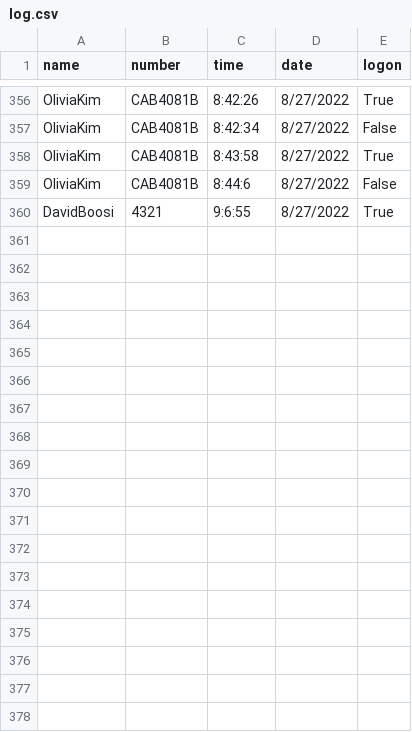
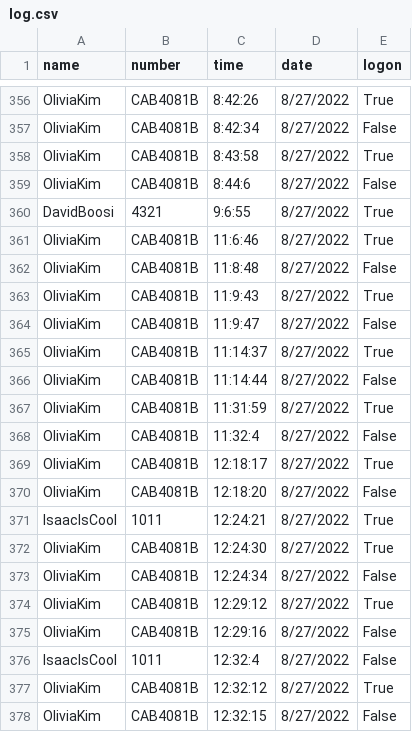
Before and after one commit to splatt08/talonLogger3000, a CSV file: log.csv, drawn as a sheet; only a part is shown, gaps mark what is left out.

```diff
--- a/log.csv
+++ b/log.csv
@@ -360 +360,19 @@ OliviaKim,CAB4081B,8:44:6,8/27/2022,False
 DavidBoosi,4321,9:6:55,8/27/2022,True
+OliviaKim,CAB4081B,11:6:46,8/27/2022,True
+OliviaKim,CAB4081B,11:8:48,8/27/2022,False
+OliviaKim,CAB4081B,11:9:43,8/27/2022,True
+OliviaKim,CAB4081B,11:9:47,8/27/2022,False
+OliviaKim,CAB4081B,11:14:37,8/27/2022,True
+OliviaKim,CAB4081B,11:14:44,8/27/2022,False
+OliviaKim,CAB4081B,11:31:59,8/27/2022,True
+OliviaKim,CAB4081B,11:32:4,8/27/2022,False
+OliviaKim,CAB4081B,12:18:17,8/27/2022,True
+OliviaKim,CAB4081B,12:18:20,8/27/2022,False
+IsaacIsCool,1011,12:24:21,8/27/2022,True
+OliviaKim,CAB4081B,12:24:30,8/27/2022,True
+OliviaKim,CAB4081B,12:24:34,8/27/2022,False
+OliviaKim,CAB4081B,12:29:12,8/27/2022,True
+OliviaKim,CAB4081B,12:29:16,8/27/2022,False
+IsaacIsCool,1011,12:32:4,8/27/2022,False
+OliviaKim,CAB4081B,12:32:12,8/27/2022,True
+OliviaKim,CAB4081B,12:32:15,8/27/2022,False
```
Also changed, not shown: 5 other files.
